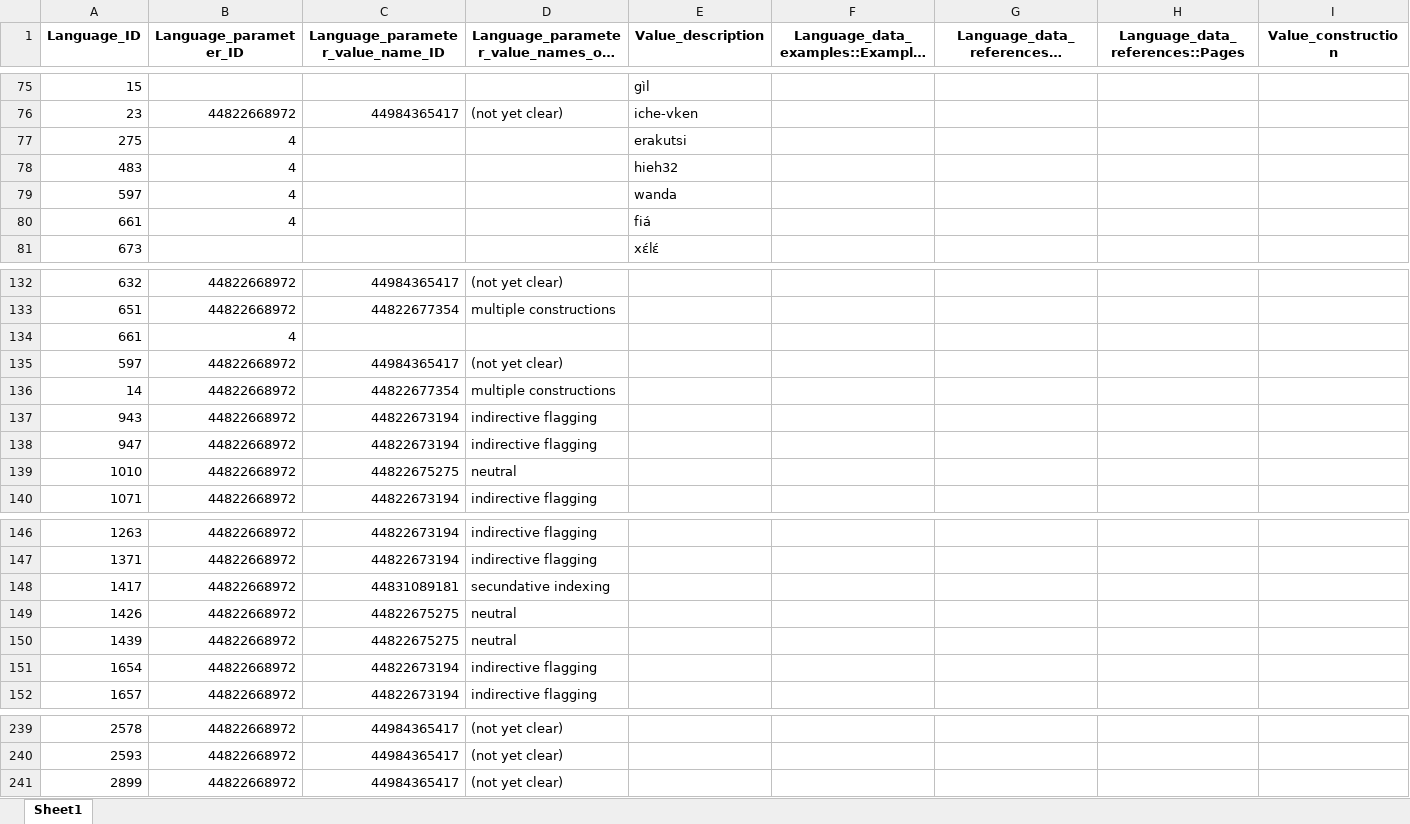
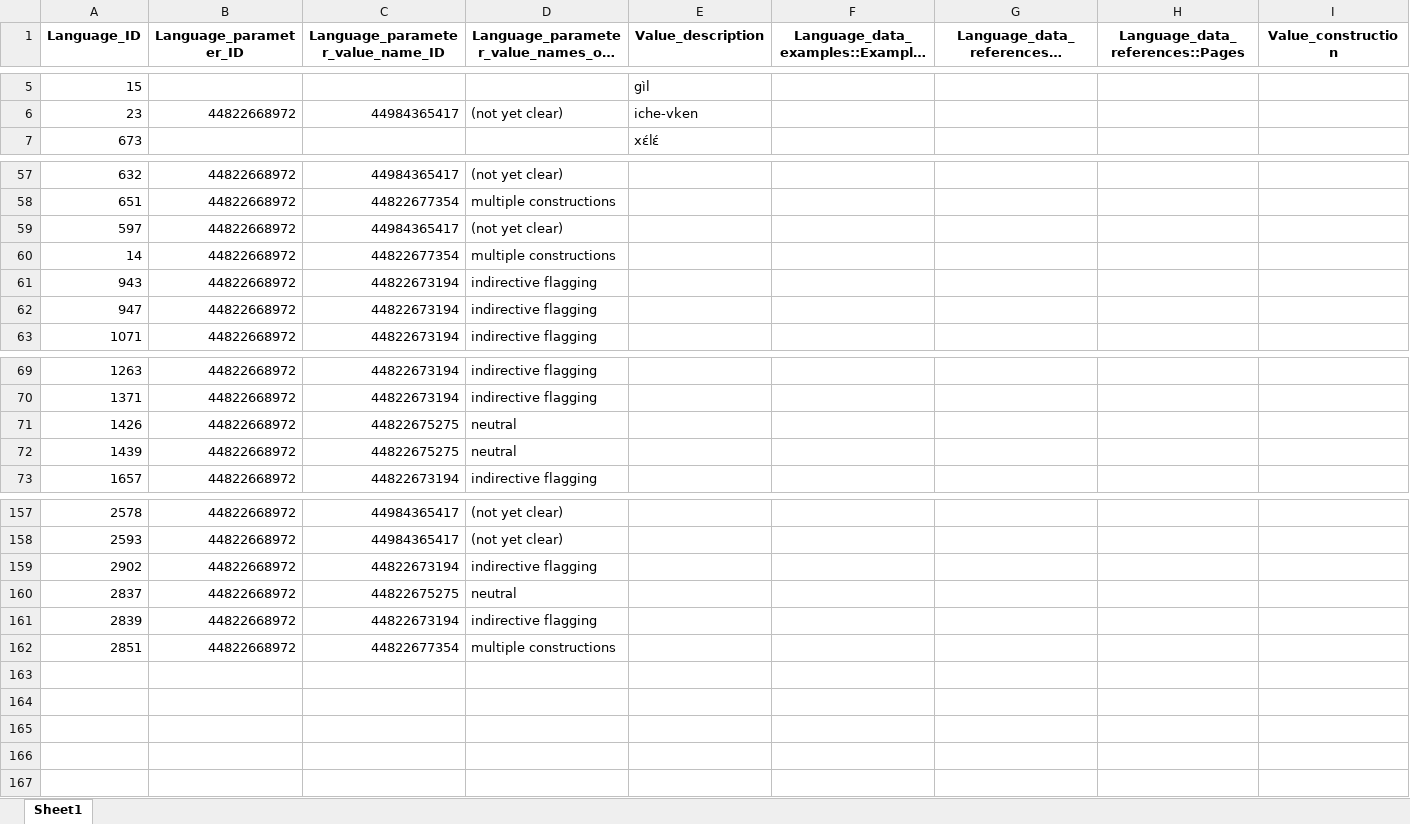
Before and after one commit to cldf-datasets/malchukovditransitives, an Excel workbook: raw/Language_data.xlsx, sheet Sheet1, drawn as a sheet; only a part is shown, gaps mark what is left out; long unchanged cells end in …; values as stored, in another font and other column widths than the file's, no borders; removed rows and columns are numbered as before the commit, all else as after; the diff covers the shown part only; the diff names each change by its address in the sheet, - before the commit and + after, or states it on an @@ line.

```diff
--- a/raw/Language_data.xlsx (sheet Sheet1)
+++ b/raw/Language_data.xlsx (sheet Sheet1)
-row 77: 275 | 4 |  |  | erakutsi
-row 78: 483 | 4 |  |  | hieh32
-row 79: 597 | 4 |  |  | wanda
-row 80: 661 | 4 |  |  | fiá
-row 134: 661 | 4
-row 139: 1010 | 44822668972 | 44822675275 | neutral
-row 148: 1417 | 44822668972 | 44831089181 | secundative indexing
-row 151: 1654 | 44822668972 | 44822673194 | indirective flagging
-row 241: 2899 | 44822668972 | 44984365417 | (not yet clear)
+row 159: 2902 | 44822668972 | 44822673194 | indirective flagging
+row 160: 2837 | 44822668972 | 44822675275 | neutral
+row 161: 2839 | 44822668972 | 44822673194 | indirective flagging
+row 162: 2851 | 44822668972 | 44822677354 | multiple constructions
```
Also changed, not shown: 74 removed rows elsewhere in this sheet, raw/Construction_data.xlsx, raw/Construction_parameters.xlsx, 6 other files.
